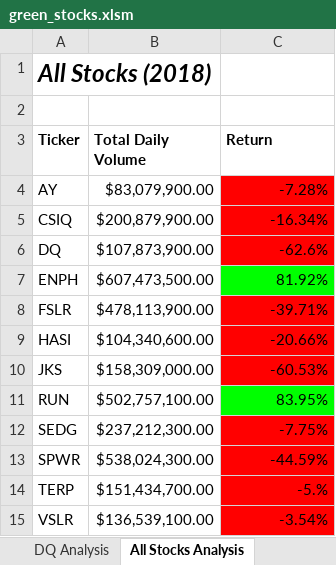
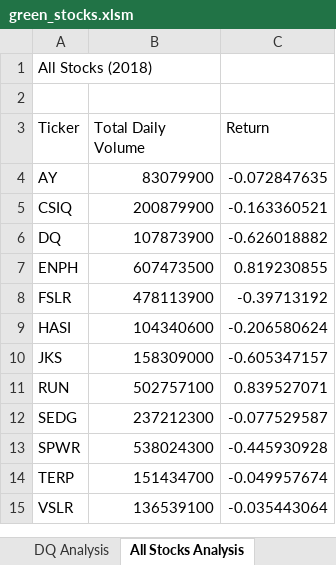
Before and after one commit to abbys114/Stock-Analysis, an Excel workbook: green_stocks.xlsm, sheet All Stocks Analysis, drawn as a sheet; values as stored, in another font and other column widths than the file's, no borders; charts and pictures not drawn; the diff names each change by its address in the sheet, - before the commit and + after, or states it on an @@ line.

Commit message:
Add files via upload

```diff
--- a/green_stocks.xlsm (sheet All Stocks Analysis)
+++ b/green_stocks.xlsm (sheet All Stocks Analysis)
@@ A1 bold: on → off, italic: on → off, text size: smaller @@
-A3:C3 bold: on
+A3:C3 bold: off
-B4 (Total Daily Volume): $83,079,900.00
+B4 (Total Daily Volume): 83079900
-C4 (Return): -7.28%
+C4 (Return): -0.072847635
-C4:C6 fill: #FF0000
+C4:C6 fill: none
-B5 (Total Daily Volume): $200,879,900.00
+B5 (Total Daily Volume): 200879900
-C5 (Return): -16.34%
+C5 (Return): -0.163360521
-B6 (Total Daily Volume): $107,873,900.00
+B6 (Total Daily Volume): 107873900
-C6 (Return): -62.6%
+C6 (Return): -0.626018882
-B7 (Total Daily Volume): $607,473,500.00
+B7 (Total Daily Volume): 607473500
-C7 (Return): 81.92%
+C7 (Return): 0.819230855
-C7 fill: #00FF00
+C7 fill: none
-B8 (Total Daily Volume): $478,113,900.00
+B8 (Total Daily Volume): 478113900
-C8 (Return): -39.71%
+C8 (Return): -0.39713192
-C8:C10 fill: #FF0000
+C8:C10 fill: none
-B9 (Total Daily Volume): $104,340,600.00
+B9 (Total Daily Volume): 104340600
-C9 (Return): -20.66%
+C9 (Return): -0.206580624
-B10 (Total Daily Volume): $158,309,000.00
+B10 (Total Daily Volume): 158309000
-C10 (Return): -60.53%
+C10 (Return): -0.605347157
-B11 (Total Daily Volume): $502,757,100.00
+B11 (Total Daily Volume): 502757100
-C11 (Return): 83.95%
+C11 (Return): 0.839527071
-C11 fill: #00FF00
+C11 fill: none
-B12 (Total Daily Volume): $237,212,300.00
+B12 (Total Daily Volume): 237212300
-C12 (Return): -7.75%
+C12 (Return): -0.077529587
-C12:C15 fill: #FF0000
+C12:C15 fill: none
-B13 (Total Daily Volume): $538,024,300.00
+B13 (Total Daily Volume): 538024300
-C13 (Return): -44.59%
+C13 (Return): -0.445930928
-B14 (Total Daily Volume): $151,434,700.00
+B14 (Total Daily Volume): 151434700
-C14 (Return): -5.%
+C14 (Return): -0.049957674
-B15 (Total Daily Volume): $136,539,100.00
+B15 (Total Daily Volume): 136539100
-C15 (Return): -3.54%
+C15 (Return): -0.035443064
```
Also changed, not shown: sheet 2018, charts or pictures.
